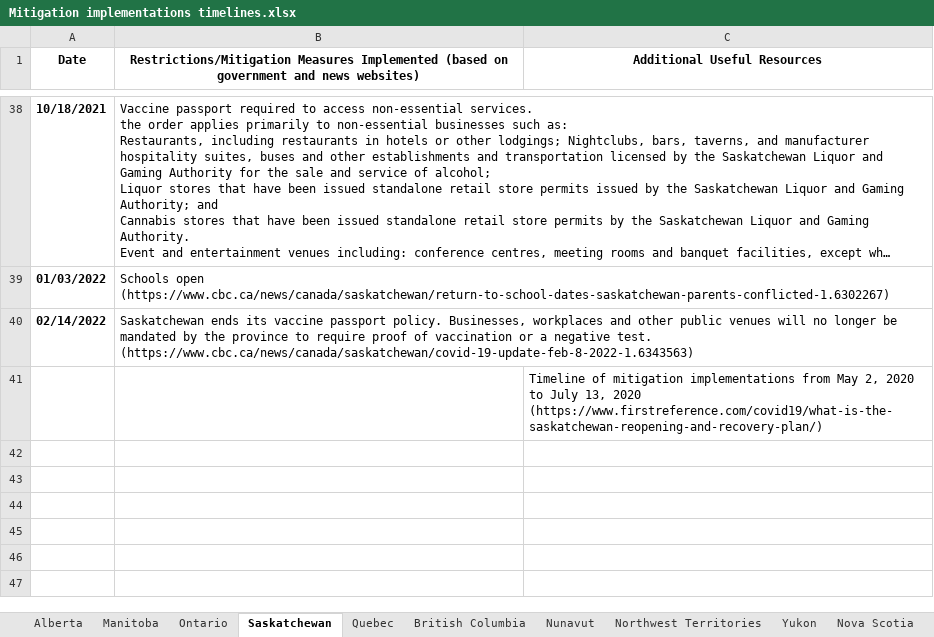
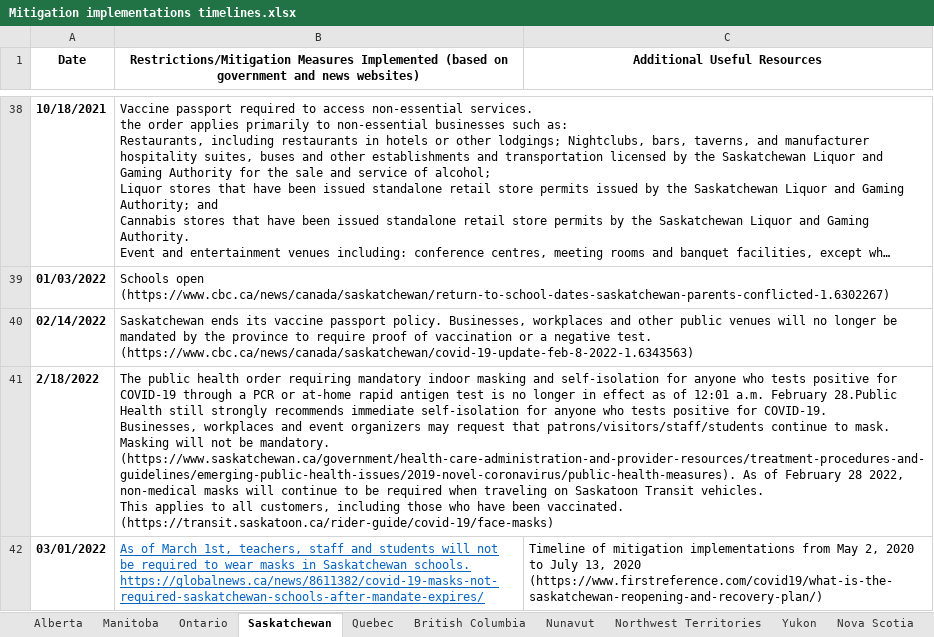
Before and after one commit to ddick8/Covid-19-Policy-Response-Canadian-tracker, an Excel workbook: Mitigation implementations timelines.xlsx, sheet Saskatchewan, drawn as a sheet; only a part is shown, gaps mark what is left out; long unchanged cells end in …; values as stored, in another font and other column widths than the file's, no borders; removed rows and columns are numbered as before the commit, all else as after; ↵ is a line break in a cell; the diff names each change by its address in the sheet, - before the commit and + after, or states it on an @@ line.

```diff
--- a/Mitigation implementations timelines.xlsx (sheet Saskatchewan)
+++ b/Mitigation implementations timelines.xlsx (sheet Saskatchewan)
-row 41:  |  | Timeline of mitigation implementations from May 2, 2020 to July 13, 2020 (https://www.firstreference.com/covid19/what-is-the-saskatchewan-reopening-and-recovery-plan/)
+row 41: 2/18/2022 | The public health order requiring mandatory indoor masking and self-isolation for anyone who tests positive for COVID-19 through a PCR or at-home rapid antigen test is no longer in effect as of 12:01 a.m. February 28.Public Health still strongly recommends immediate self-isolation for anyone who tests positive for COVID-19. ↵ Businesses, workplaces and event organizers may request that patrons/visitors/staff/students continue to mask. Masking will not be mandatory. (https://www.saskatchewan.ca/government/health-care-administration-and-provider-resources/treatment-procedures-and-guidelines/emerging-public-health-issues/2019-novel-coronavirus/public-health-measures). As of February 28 2022, non-medical masks will continue to be required when traveling on Saskatoon Transit vehicles. ↵ This applies to all customers, including those who have been vaccinated. (https://transit.saskatoon.ca/rider-guide/covid-19/face-masks)
+row 42: 03/01/2022 | As of March 1st, teachers, staff and students will not be required to wear masks in Saskatchewan schools. https://globalnews.ca/news/8611382/covid-19-masks-not-required-saskatchewan-schools-after-mandate-expires/ | Timeline of mitigation implementations from May 2, 2020 to July 13, 2020 (https://www.firstreference.com/covid19/what-is-the-saskatchewan-reopening-and-recovery-plan/)
```
Also changed, not shown: sheet Prince Edward Island, sheet Nova Scotia, sheet Yukon, sheet Newfoundland & Labrador, sheet Quebec, sheet British Columbia, 1 more sheet, 1 other file.
